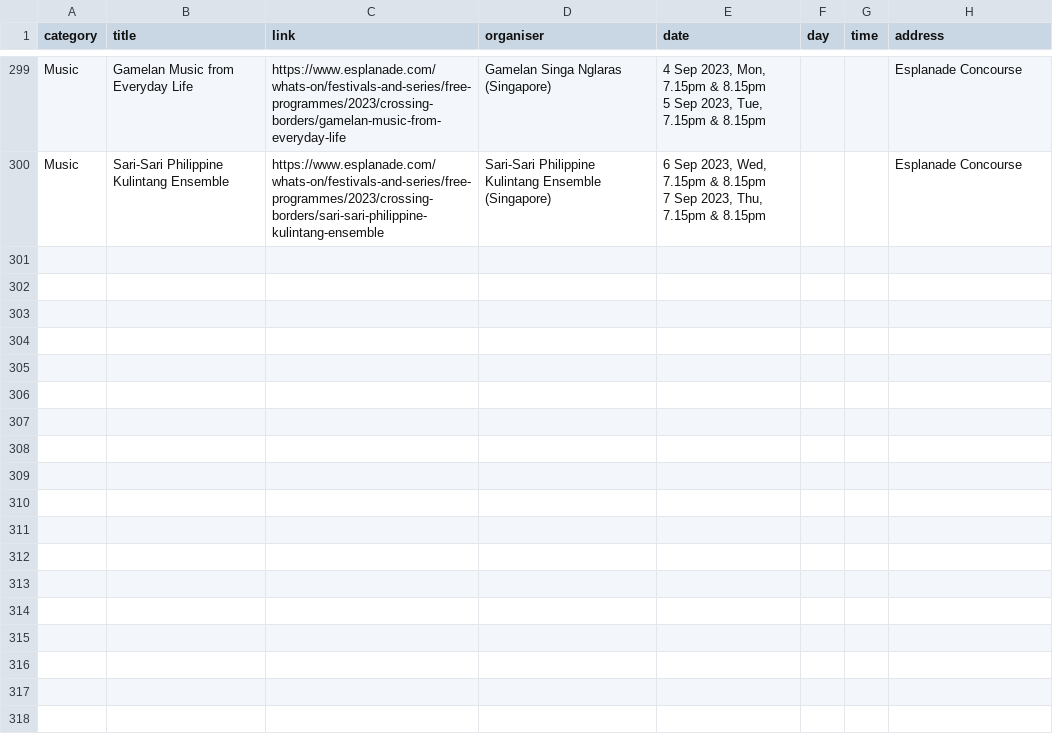
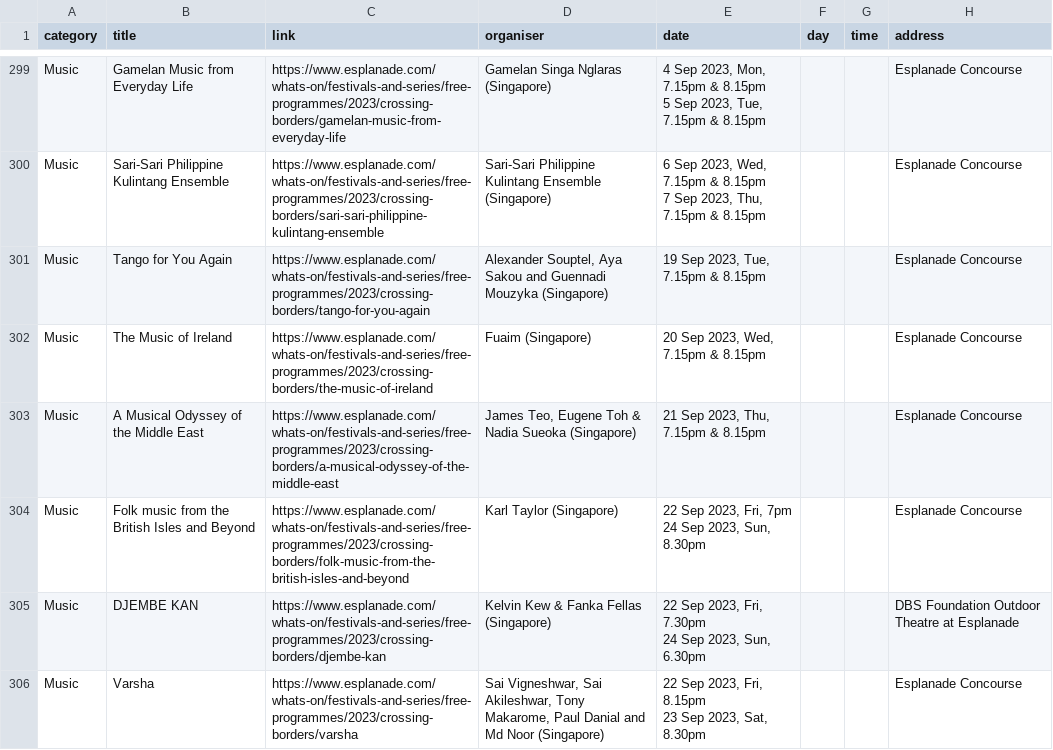
Before and after one commit to Joanna-Khek/free_music_esplanade_news, a CSV file: data.csv, drawn as a sheet; only a part is shown, gaps mark what is left out; ↵ is a line break in a cell; the diff covers the shown part only; the diff names each change by its address in the sheet, - before the commit and + after, or states it on an @@ line.

```diff
--- a/data.csv
+++ b/data.csv
+row 301: Music | Tango for You Again | https://www.esplanade.com/whats-on/festivals-and-series/free-programmes/2023/crossing-borders/tango-for-you-again | Alexander Souptel, Aya Sakou and Guennadi Mouzyka (Singapore) | 19 Sep 2023, Tue, 7.15pm & 8.15pm |  |  | Esplanade Concourse
+row 302: Music | The Music of Ireland | https://www.esplanade.com/whats-on/festivals-and-series/free-programmes/2023/crossing-borders/the-music-of-ireland | Fuaim (Singapore) | 20 Sep 2023, Wed, 7.15pm & 8.15pm |  |  | Esplanade Concourse
+row 303: Music | A Musical Odyssey of the Middle East | https://www.esplanade.com/whats-on/festivals-and-series/free-programmes/2023/crossing-borders/a-musical-odyssey-of-the-middle-east | James Teo, Eugene Toh & Nadia Sueoka (Singapore) | 21 Sep 2023, Thu, 7.15pm & 8.15pm |  |  | Esplanade Concourse
+row 304: Music | Folk music from the British Isles and Beyond | https://www.esplanade.com/whats-on/festivals-and-series/free-programmes/2023/crossing-borders/folk-music-from-the-british-isles-and-beyond | Karl Taylor (Singapore) | 22 Sep 2023, Fri, 7pm ↵ 24 Sep 2023, Sun, 8.30pm |  |  | Esplanade Concourse
+row 305: Music | DJEMBE KAN | https://www.esplanade.com/whats-on/festivals-and-series/free-programmes/2023/crossing-borders/djembe-kan | Kelvin Kew & Fanka Fellas (Singapore) | 22 Sep 2023, Fri, 7.30pm ↵ 24 Sep 2023, Sun, 6.30pm |  |  | DBS Foundation Outdoor Theatre at Esplanade
+row 306: Music | Varsha | https://www.esplanade.com/whats-on/festivals-and-series/free-programmes/2023/crossing-borders/varsha | Sai Vigneshwar, Sai Akileshwar, Tony Makarome, Paul Danial and Md Noor (Singapore) | 22 Sep 2023, Fri, 8.15pm ↵ 23 Sep 2023, Sat, 8.30pm |  |  | Esplanade Concourse
```
Also changed, not shown: 6 added rows elsewhere in this file.
